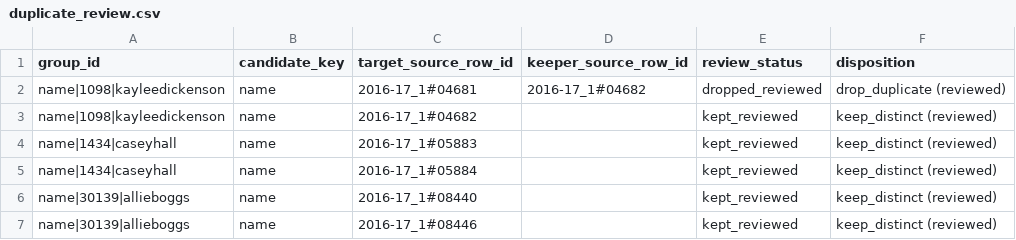
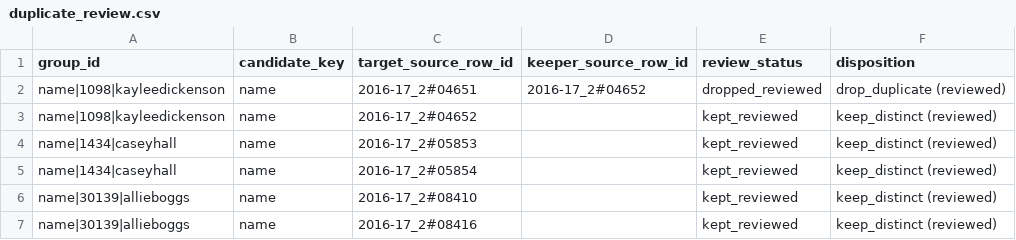
Before and after one commit to Sports-Roster-Data/womens-volleyball, a CSV file: data/derived/audits/2016-17/duplicate_review.csv, drawn as a sheet.

```diff
--- a/data/derived/audits/2016-17/duplicate_review.csv
+++ b/data/derived/audits/2016-17/duplicate_review.csv
@@ -1,7 +1,7 @@
 "group_id","candidate_key","target_source_row_id","keeper_source_row_id","review_status","disposition"
-"name|1098|kayleedickenson","name","2016-17_1#04681","2016-17_1#04682","dropped_reviewed","drop_duplicate (reviewed)"
-"name|1098|kayleedickenson","name","2016-17_1#04682",,"kept_reviewed","keep_distinct (reviewed)"
-"name|1434|caseyhall","name","2016-17_1#05883",,"kept_reviewed","keep_distinct (reviewed)"
-"name|1434|caseyhall","name","2016-17_1#05884",,"kept_reviewed","keep_distinct (reviewed)"
-"name|30139|allieboggs","name","2016-17_1#08440",,"kept_reviewed","keep_distinct (reviewed)"
-"name|30139|allieboggs","name","2016-17_1#08446",,"kept_reviewed","keep_distinct (reviewed)"
+"name|1098|kayleedickenson","name","2016-17_2#04651","2016-17_2#04652","dropped_reviewed","drop_duplicate (reviewed)"
+"name|1098|kayleedickenson","name","2016-17_2#04652",,"kept_reviewed","keep_distinct (reviewed)"
+"name|1434|caseyhall","name","2016-17_2#05853",,"kept_reviewed","keep_distinct (reviewed)"
+"name|1434|caseyhall","name","2016-17_2#05854",,"kept_reviewed","keep_distinct (reviewed)"
+"name|30139|allieboggs","name","2016-17_2#08410",,"kept_reviewed","keep_distinct (reviewed)"
+"name|30139|allieboggs","name","2016-17_2#08416",,"kept_reviewed","keep_distinct (reviewed)"
```
Also changed, not shown: corrections/cell_corrections.csv, corrections/row_corrections.csv, 25 other files.
